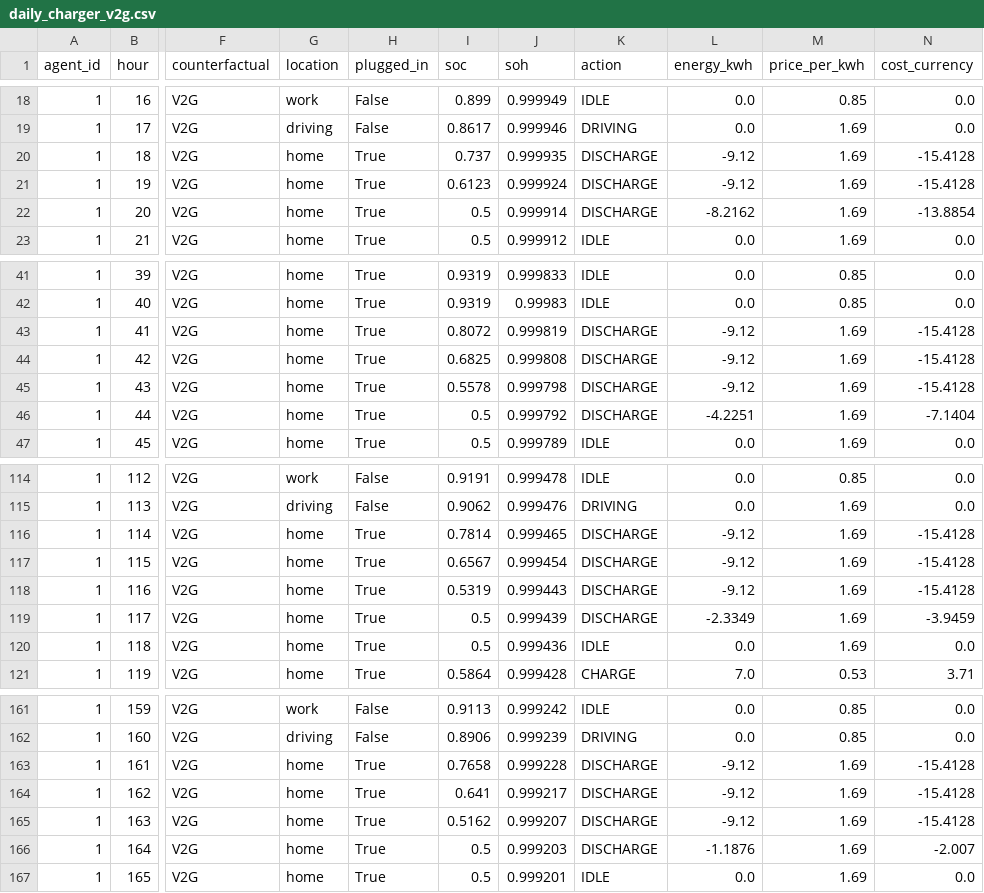
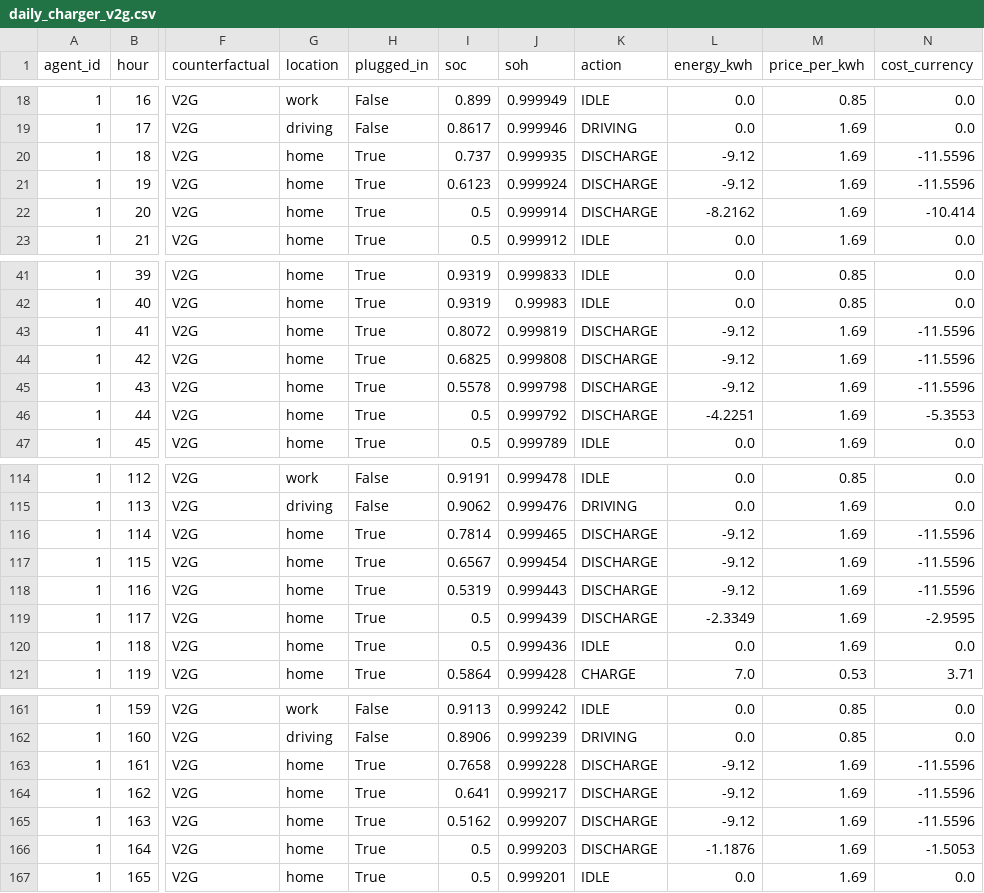
Before and after one commit to UriAngel/v2g-abm-model, a CSV file: outputs/daily_charger_v2g.csv, drawn as a sheet; only a part is shown, gaps mark what is left out; the diff covers the shown part only; the diff names each change by its address in the sheet, - before the commit and + after, or states it on an @@ line.

```diff
--- a/outputs/daily_charger_v2g.csv
+++ b/outputs/daily_charger_v2g.csv
-N20:N21 (cost_currency): -15.4128
+N20:N21 (cost_currency): -11.5596
-N22 (cost_currency): -13.8854
+N22 (cost_currency): -10.414
-N43:N45 (cost_currency): -15.4128
+N43:N45 (cost_currency): -11.5596
-N46 (cost_currency): -7.1404
+N46 (cost_currency): -5.3553
-N116:N118 (cost_currency): -15.4128
+N116:N118 (cost_currency): -11.5596
-N119 (cost_currency): -3.9459
+N119 (cost_currency): -2.9595
-N163:N165 (cost_currency): -15.4128
+N163:N165 (cost_currency): -11.5596
-N166 (cost_currency): -2.007
+N166 (cost_currency): -1.5053
```
Also changed, not shown: 49 edited cells elsewhere in this file, outputs/bev_2nd_vehicle_v2g.csv, 4 other files.
